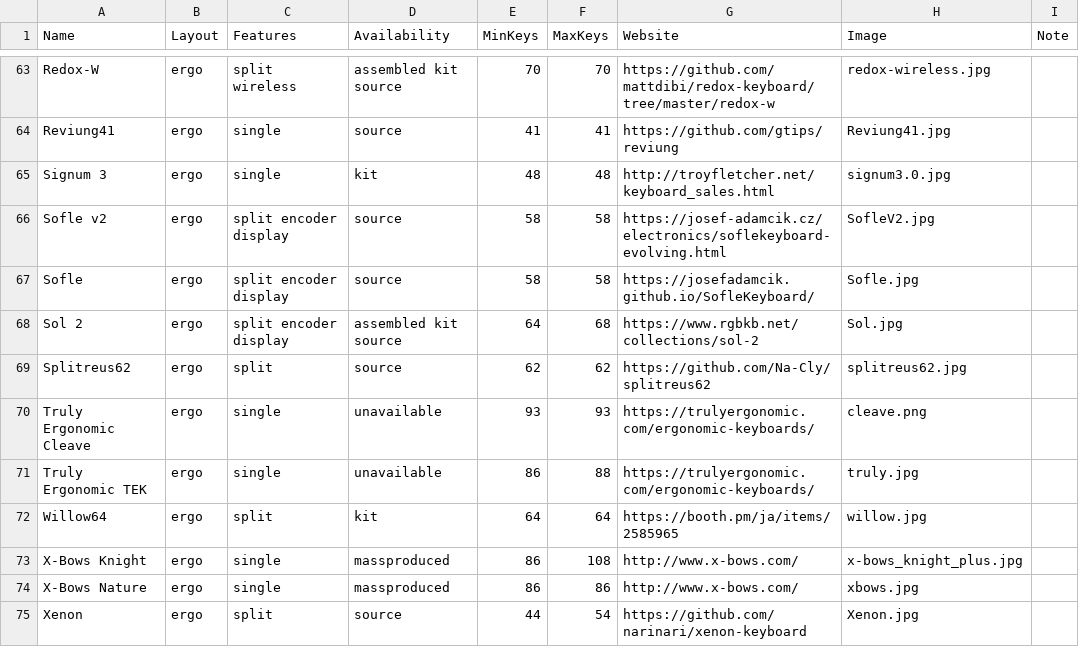
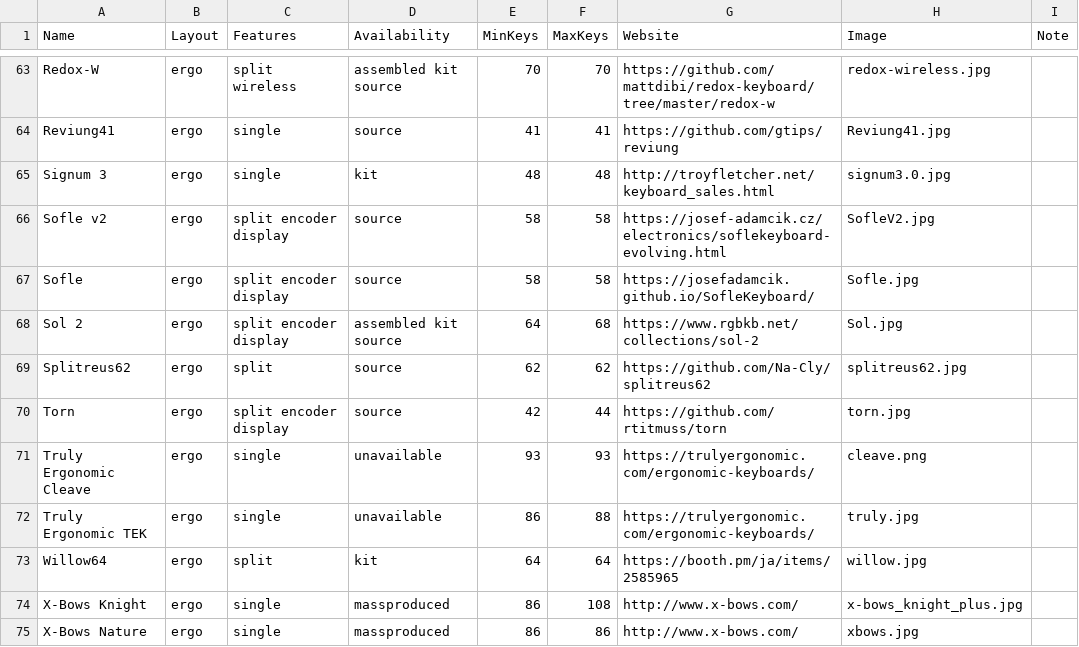
Before and after one commit to Aposymbiont/split-keyboards, a CSV file: ergo.csv, drawn as a sheet; only a part is shown, gaps mark what is left out; the shorter side is filled out with more unchanged rows; the diff names each change by its address in the sheet, - before the commit and + after, or states it on an @@ line.

```diff
--- a/ergo.csv
+++ b/ergo.csv
+row 70: Torn | ergo | split encoder display | source | 42 | 44 | https://github.com/rtitmuss/torn | torn.jpg
```
Also changed, not shown: dish.csv, 6 other files.
